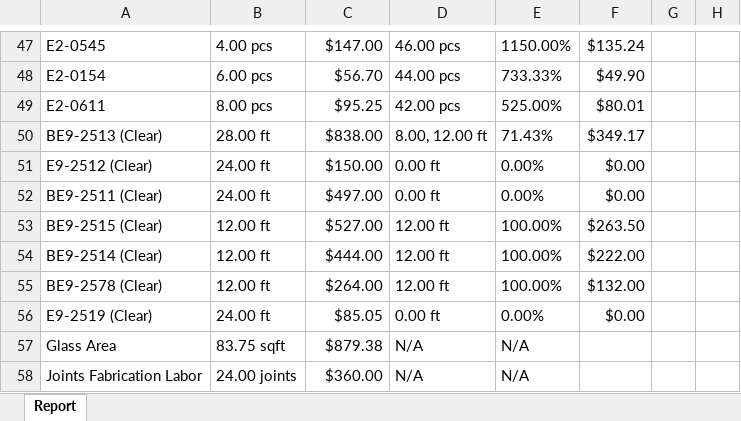
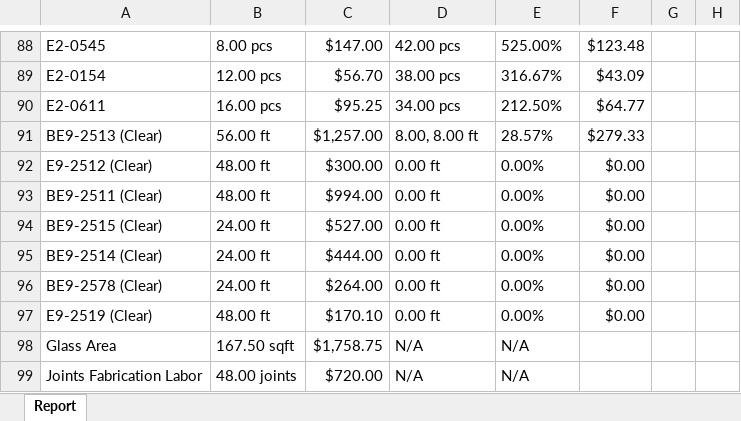
Before and after one commit to anthonyw298/Estimation, an Excel workbook: projects/1_Report.xlsx, sheet Report, drawn as a sheet; only a part is shown, gaps mark what is left out; values as stored, in another font and other column widths than the file's, no borders; addresses are those after the commit; the diff covers the shown part only; the diff names each change by its address in the sheet, - before the commit and + after, or states it on an @@ line.

```diff
--- a/projects/1_Report.xlsx (sheet Report)
+++ b/projects/1_Report.xlsx (sheet Report)
-B88: 4.00 pcs
+B88: 8.00 pcs
-D88: 46.00 pcs
+D88: 42.00 pcs
-E88: 1150.00%
+E88: 525.00%
-F88: $135.24
+F88: $123.48
-B89: 6.00 pcs
+B89: 12.00 pcs
-D89: 44.00 pcs
+D89: 38.00 pcs
-E89: 733.33%
+E89: 316.67%
-F89: $49.90
+F89: $43.09
-B90: 8.00 pcs
+B90: 16.00 pcs
-D90: 42.00 pcs
+D90: 34.00 pcs
-E90: 525.00%
+E90: 212.50%
-F90: $80.01
+F90: $64.77
-B91: 28.00 ft
+B91: 56.00 ft
-C91: $838.00
+C91: $1,257.00
-D91: 8.00, 12.00 ft
+D91: 8.00, 8.00 ft
-E91: 71.43%
+E91: 28.57%
-F91: $349.17
+F91: $279.33
-B92:B93: 24.00 ft
+B92:B93: 48.00 ft
-C92: $150.00
+C92: $300.00
-C93: $497.00
+C93: $994.00
-B94:B96: 12.00 ft
+B94:B96: 24.00 ft
-D94:D96: 12.00 ft
+D94:D96: 0.00 ft
-E94:E96: 100.00%
+E94:E96: 0.00%
-F94: $263.50
+F94: $0.00
-F95: $222.00
+F95: $0.00
-F96: $132.00
+F96: $0.00
-B97: 24.00 ft
+B97: 48.00 ft
-C97: $85.05
+C97: $170.10
-B98: 83.75 sqft
+B98: 167.50 sqft
-C98: $879.38
+C98: $1,758.75
-B99: 24.00 joints
+B99: 48.00 joints
-C99: $360.00
+C99: $720.00
```
Also changed, not shown: 44 added rows, 2 removed rows and 36 edited cells elsewhere in this sheet, 6 other files.
